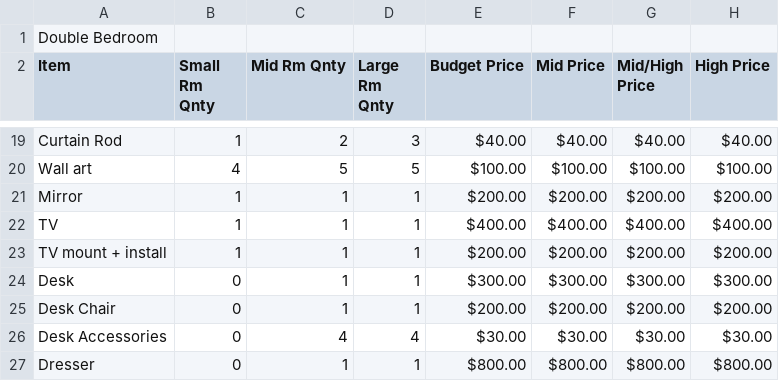
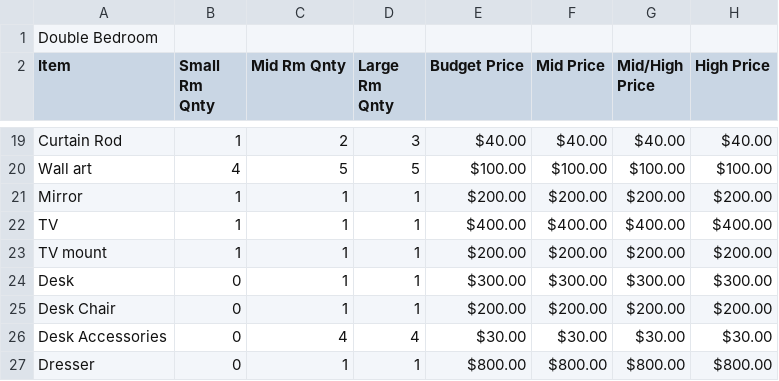
Before and after one commit to assiist-team/budget-estimator, a CSV file: initial_dataset/1584 - Standard Room Items_Pricing Ranges - Double Bedroom.csv, drawn as a sheet; only a part is shown, gaps mark what is left out.

```diff
--- a/initial_dataset/1584 - Standard Room Items_Pricing Ranges - Double Bedroom.csv
+++ b/initial_dataset/1584 - Standard Room Items_Pricing Ranges - Double Bedroom.csv
@@ -22,3 +22,3 @@ Mirror,1,1,1,$200.00,$200.00,$200.00,$200.00
 TV,1,1,1,$400.00,$400.00,$400.00,$400.00
-TV mount + install,1,1,1,$200.00,$200.00,$200.00,$200.00
+TV mount,1,1,1,$200.00,$200.00,$200.00,$200.00
 Desk,0,1,1,$300.00,$300.00,$300.00,$300.00
```
Also changed, not shown: initial_dataset/1584 - Standard Room Items_Pricing Ranges - Bunk Room.csv, initial_dataset/1584 - Standard Room Items_Pricing Ranges - Item Pricing.csv, 6 other files.
